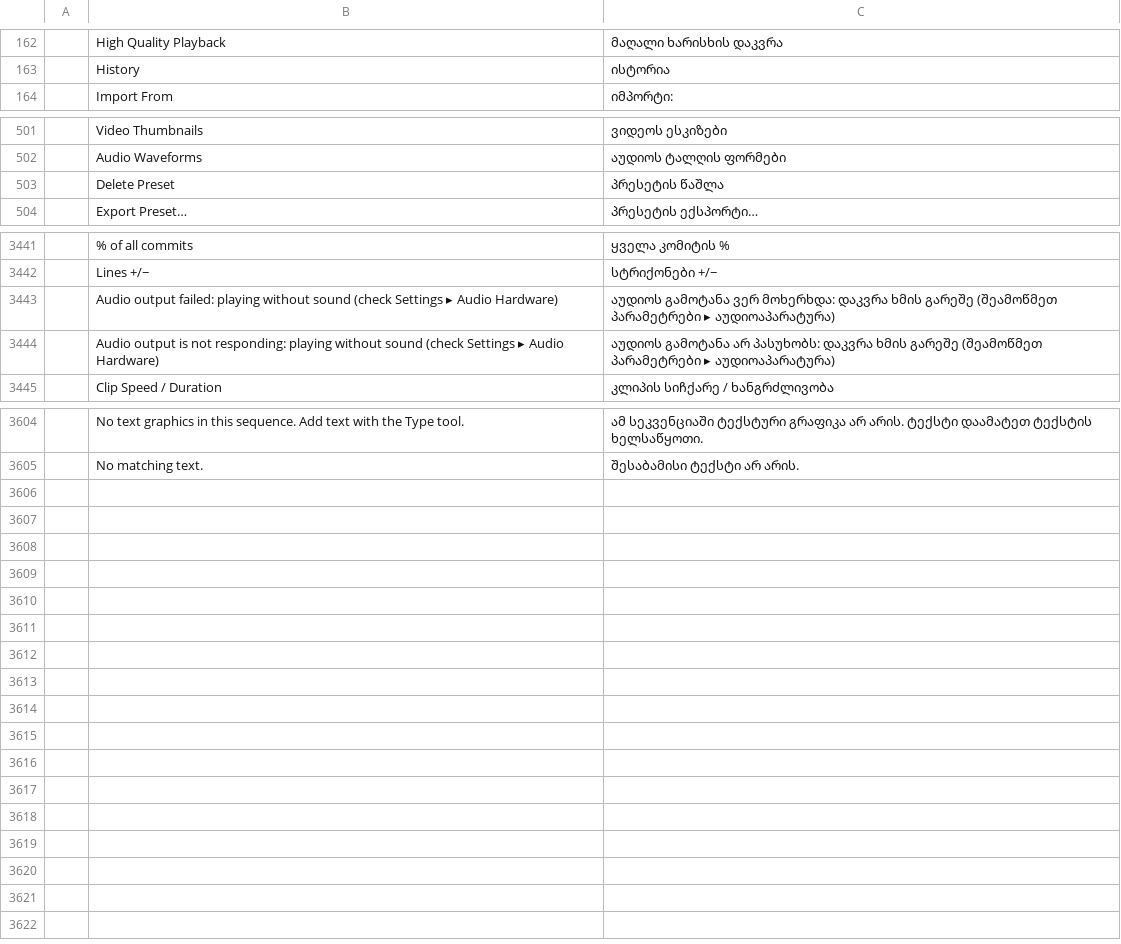
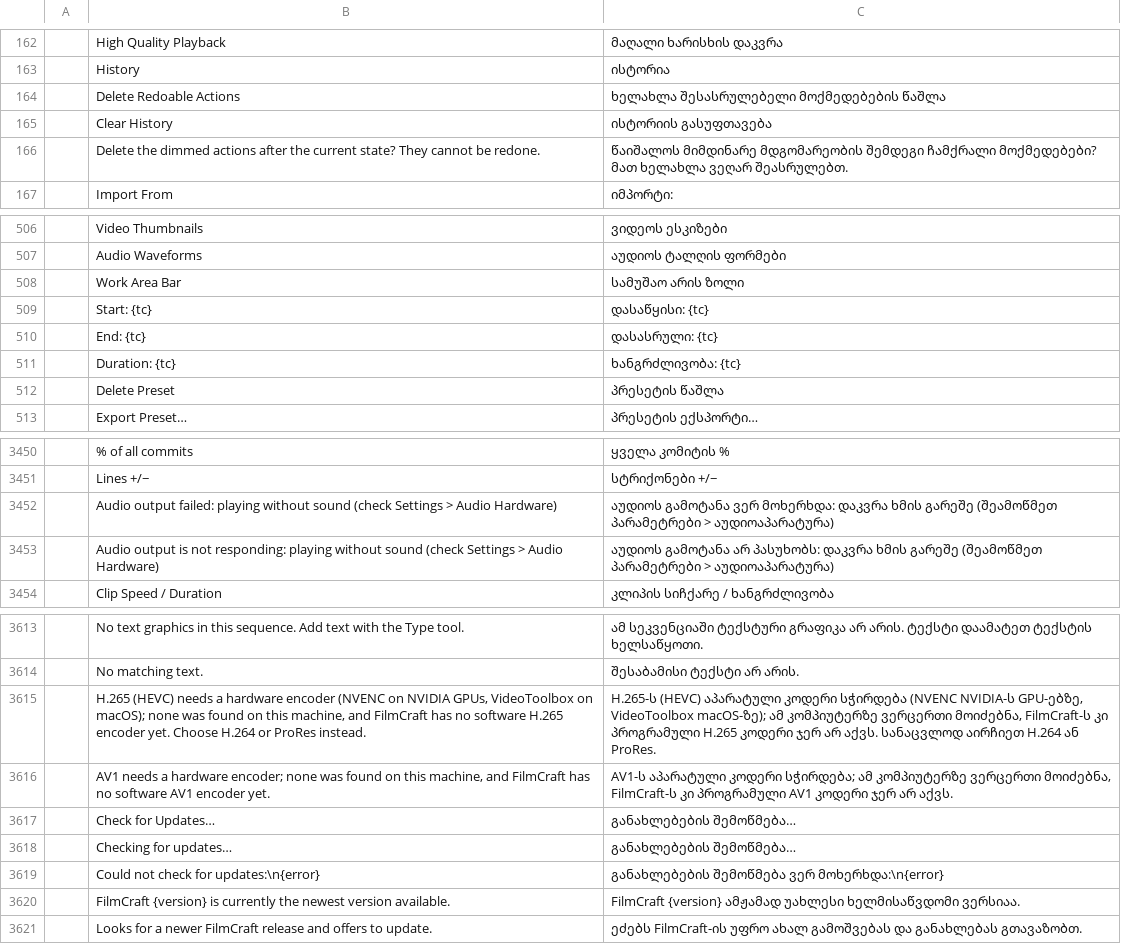
Before and after one commit to devius/filmcraft, a TSV file: crates/ui-egui/src/i18n/ka.tsv, drawn as a sheet; only a part is shown, gaps mark what is left out; the diff covers the shown part only.

```diff
--- a/crates/ui-egui/src/i18n/ka.tsv
+++ b/crates/ui-egui/src/i18n/ka.tsv
@@ -163,2 +163,5 @@
 	History	ისტორია
+	Delete Redoable Actions	ხელახლა შესასრულებელი მოქმედებების წაშლა
+	Clear History	ისტორიის გასუფთავება
+	Delete the dimmed actions after the current state? They cannot be redone.	წაიშალოს მიმდინარე მდგომარეობის შემდეგი ჩამქრალი მოქმედებები? მათ ხელახლა ვეღარ შეასრულებთ.
 	Import From	იმპორტი:
@@ -502,2 +507,6 @@
 	Audio Waveforms	აუდიოს ტალღის ფორმები
+	Work Area Bar	სამუშაო არის ზოლი
+	Start: {tc}	დასაწყისი: {tc}
+	End: {tc}	დასასრული: {tc}
+	Duration: {tc}	ხანგრძლივობა: {tc}
 	Delete Preset	პრესეტის წაშლა
@@ -3442,4 +3451,4 @@
 	Lines +/−	სტრიქონები +/−
-	Audio output failed: playing without sound (check Settings ▸ Audio Hardware)	აუდიოს გამოტანა ვერ მოხერხდა: დაკვრა ხმის გარეშე (შეამოწმეთ პარამეტრები ▸ აუდიოაპარატურა)
-	Audio output is not responding: playing without sound (check Settings ▸ Audio Hardware)	აუდიოს გამოტანა არ პასუხობს: დაკვრა ხმის გარეშე (შეამოწმეთ პარამეტრები ▸ აუდიოაპარატურა)
+	Audio output failed: playing without sound (check Settings > Audio Hardware)	აუდიოს გამოტანა ვერ მოხერხდა: დაკვრა ხმის გარეშე (შეამოწმეთ პარამეტრები > აუდიოაპარატურა)
+	Audio output is not responding: playing without sound (check Settings > Audio Hardware)	აუდიოს გამოტანა არ პასუხობს: დაკვრა ხმის გარეშე (შეამოწმეთ პარამეტრები > აუდიოაპარატურა)
 	Clip Speed / Duration	კლიპის სიჩქარე / ხანგრძლივობა
@@ -3605 +3614,8 @@
 	No matching text.	შესაბამისი ტექსტი არ არის.
+	H.265 (HEVC) needs a hardware encoder (NVENC on NVIDIA GPUs, VideoToolbox on macOS); none was found on this machine, and FilmCraft has no software H.265 encoder yet. Choose H.264 or ProRes instead.	H.265-ს (HEVC) აპარატული კოდერი სჭირდება (NVENC NVIDIA-ს GPU-ებზე, VideoToolbox macOS-ზე); ამ კომპიუტერზე ვერცერთი მოიძებნა, FilmCraft-ს კი პროგრამული H.265 კოდერი ჯერ არ აქვს. სანაცვლოდ აირჩიეთ H.264 ან ProRes.
+	AV1 needs a hardware encoder; none was found on this machine, and FilmCraft has no software AV1 encoder yet.	AV1-ს აპარატული კოდერი სჭირდება; ამ კომპიუტერზე ვერცერთი მოიძებნა, FilmCraft-ს კი პროგრამული AV1 კოდერი ჯერ არ აქვს.
+	Check for Updates…	განახლებების შემოწმება…
+	Checking for updates…	განახლებების შემოწმება…
+	Could not check for updates:\n{error}	განახლებების შემოწმება ვერ მოხერხდა:\n{error}
+	FilmCraft {version} is currently the newest version available.	FilmCraft {version} ამჟამად უახლესი ხელმისაწვდომი ვერსიაა.
+	Looks for a newer FilmCraft release and offers to update.	ეძებს FilmCraft-ის უფრო ახალ გამოშვებას და განახლებას გთავაზობთ.
```
Also changed, not shown: 2 added rows elsewhere in this file, 1 other file.
